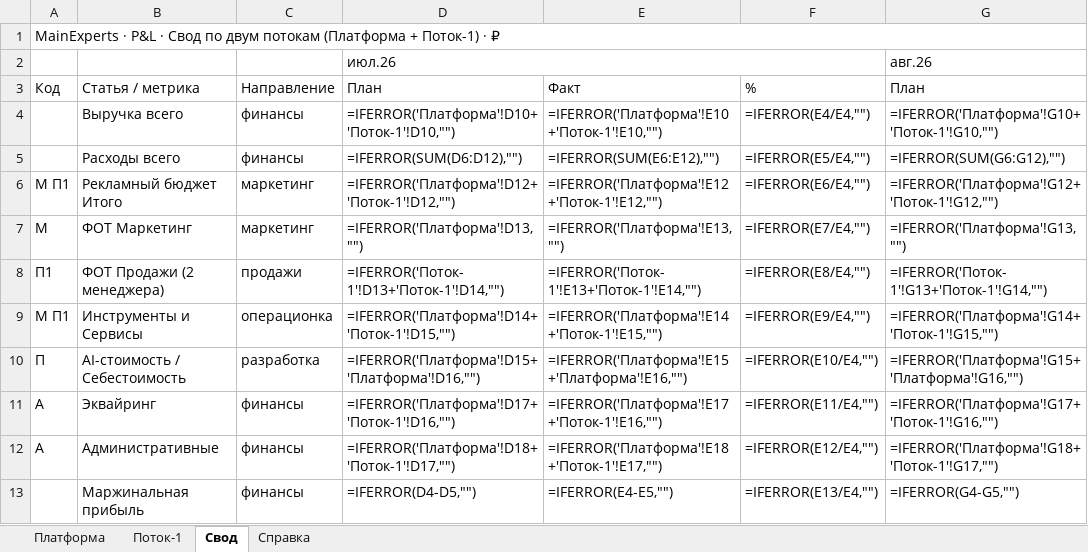
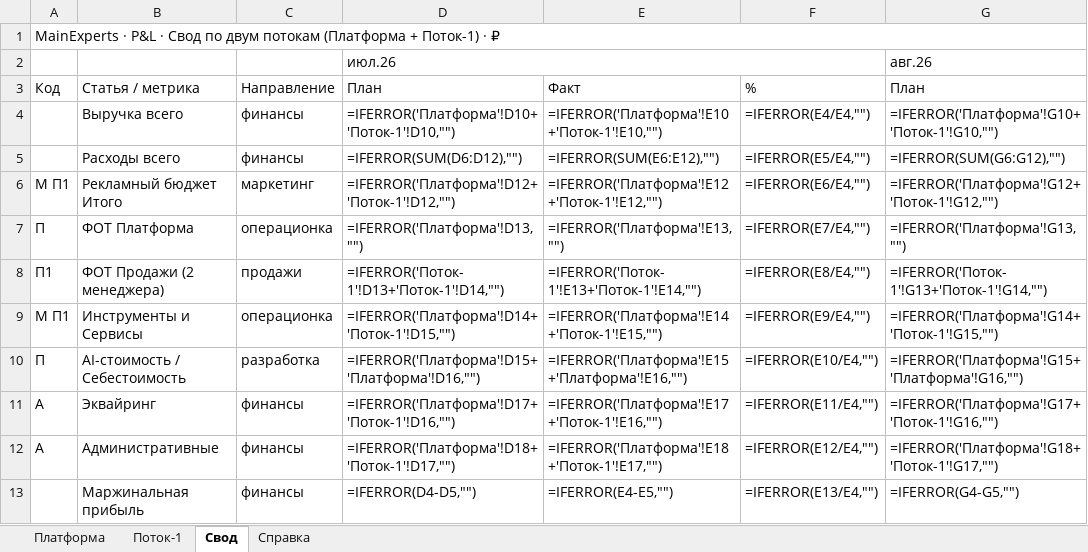
Before and after one commit to logist888/max, an Excel workbook: docs/dms/documents/D3-SPC-01__pnl-model.xlsx, sheet Свод, drawn as a sheet; only a part is shown; values as stored, in another font and other column widths than the file's, no cell formats; formulas without a stored value are shown as written; the diff names each change by its address in the sheet, - before the commit and + after, or states it on an @@ line.

```diff
--- a/docs/dms/documents/D3-SPC-01__pnl-model.xlsx (sheet Свод)
+++ b/docs/dms/documents/D3-SPC-01__pnl-model.xlsx (sheet Свод)
-A7: М
+A7: П
-B7: ФОТ Маркетинг
+B7: ФОТ Платформа
-C7: маркетинг
+C7: операционка
```
Also changed, not shown: sheet Справка, sheet Платформа, sheet Поток-1, cell formats, 1 other file.
